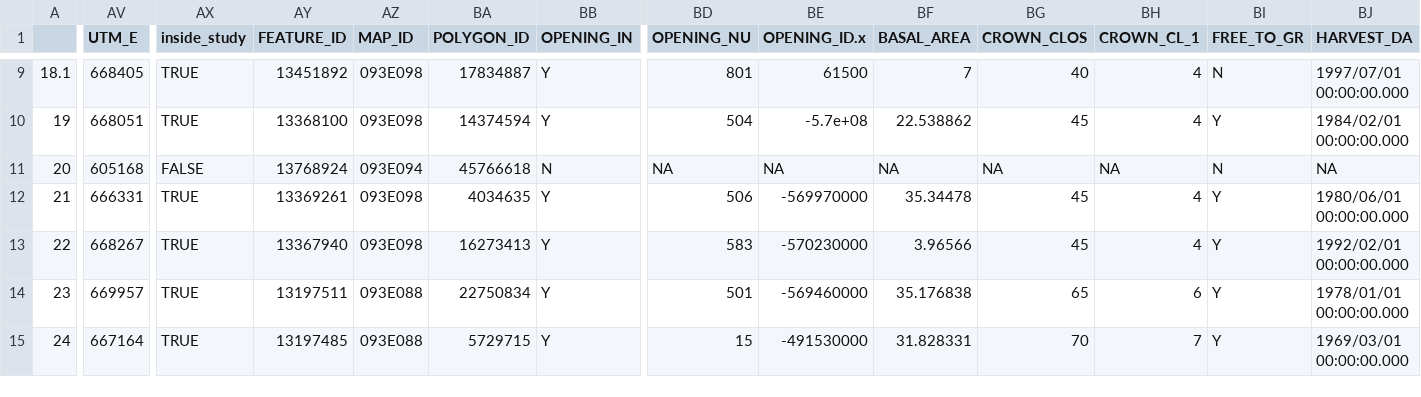
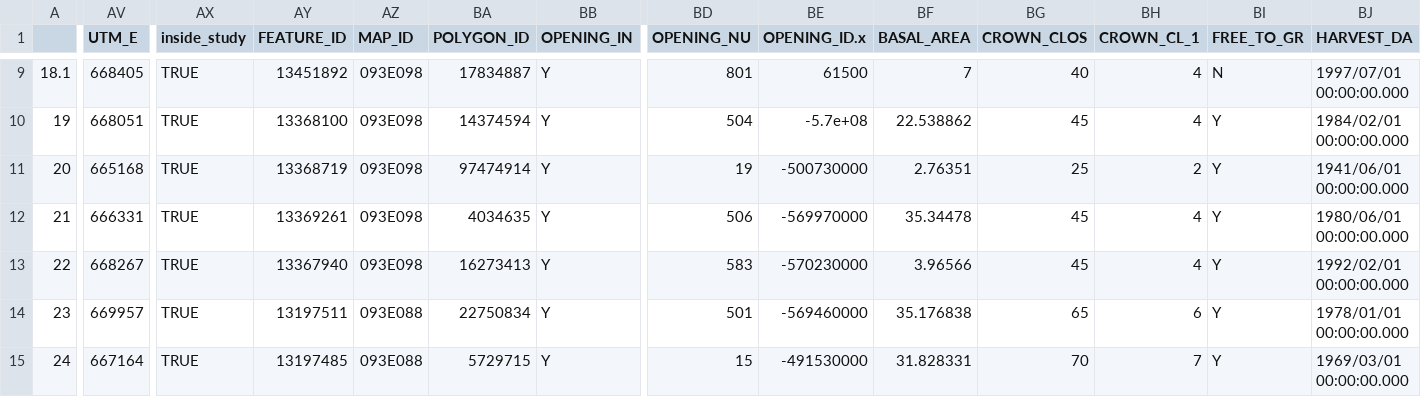
Before and after one commit to aclason/BVRCfire, a CSV file: Outputs/CBI/2021_CBI_dNBR_VRI_RESULTS.csv, drawn as a sheet; only a part is shown, gaps mark what is left out; the diff covers the shown part only; the diff names each change by its address in the sheet, - before the commit and + after, or states it on an @@ line.

Commit message:
2020 2021 CBI merge take 2
corrected UTM E for plot NL07

```diff
--- a/Outputs/CBI/2021_CBI_dNBR_VRI_RESULTS.csv
+++ b/Outputs/CBI/2021_CBI_dNBR_VRI_RESULTS.csv
-AV11 (UTM_E): 605168
+AV11 (UTM_E): 665168
-AX11 (inside_study): FALSE
+AX11 (inside_study): TRUE
-AY11 (FEATURE_ID): 13768924
+AY11 (FEATURE_ID): 13368719
-AZ11 (MAP_ID): 093E094
+AZ11 (MAP_ID): 093E098
-BA11 (POLYGON_ID): 45766618
+BA11 (POLYGON_ID): 97474914
-BB11 (OPENING_IN): N
+BB11 (OPENING_IN): Y
-BD11 (OPENING_NU): NA
+BD11 (OPENING_NU): 19
-BE11 (OPENING_ID.x): NA
+BE11 (OPENING_ID.x): -500730000
-BF11 (BASAL_AREA): NA
+BF11 (BASAL_AREA): 2.76351
-BG11 (CROWN_CLOS): NA
+BG11 (CROWN_CLOS): 25
-BH11 (CROWN_CL_1): NA
+BH11 (CROWN_CL_1): 2
-BI11 (FREE_TO_GR): N
+BI11 (FREE_TO_GR): Y
-BJ11 (HARVEST_DA): NA
+BJ11 (HARVEST_DA): 1941/06/01 00:00:00.000
```
Also changed, not shown: 44 edited cells elsewhere in this file, Inputs/CBI/2021_CBI_plots_5_fires_cleaned_17Dec2021_CondensedData.csv, 1 other file.
